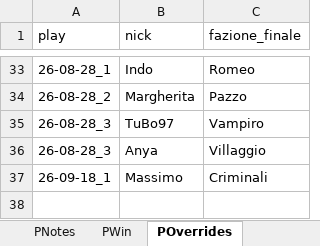
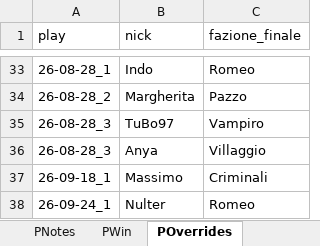
Before and after one commit to FilippoMart/WW-Discord, an Excel workbook: WWDiscordtemplate.xlsx, sheet POverrides, drawn as a sheet; only a part is shown, gaps mark what is left out; values as stored, in another font and other column widths than the file's, no borders; the diff names each change by its address in the sheet, - before the commit and + after, or states it on an @@ line.

```diff
--- a/WWDiscordtemplate.xlsx (sheet POverrides)
+++ b/WWDiscordtemplate.xlsx (sheet POverrides)
+row 38: 26-09-24_1 | Nulter | Romeo
```
Also changed, not shown: sheet GPR, sheet PWin, sheet PModalita, sheet PNotes, sheet PRuoliPoss, 1 other file.
